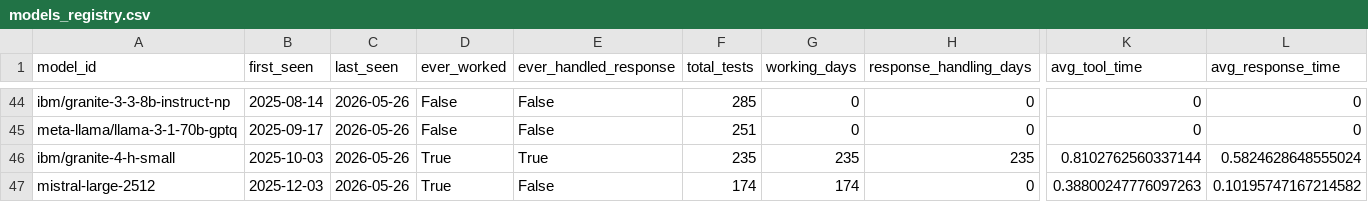
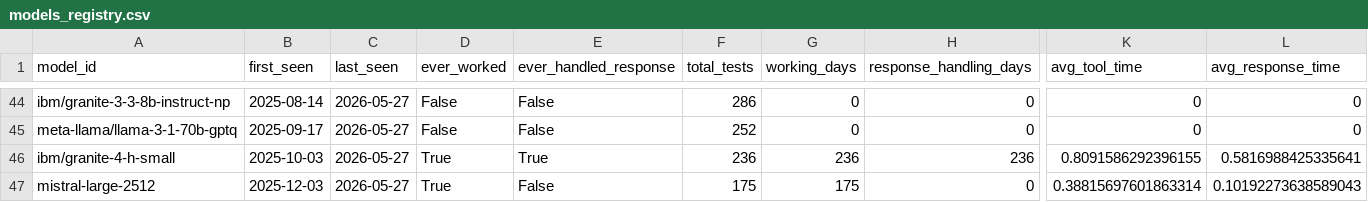
Before and after one commit to daniel-butler-irl/watsonx_model_tool_test, a CSV file: reports/history/models_registry.csv, drawn as a sheet; only a part is shown, gaps mark what is left out; the diff covers the shown part only; the diff names each change by its address in the sheet, - before the commit and + after, or states it on an @@ line.

```diff
--- a/reports/history/models_registry.csv
+++ b/reports/history/models_registry.csv
-C44:C47 (last_seen): 2026-05-26
+C44:C47 (last_seen): 2026-05-27
-F44 (total_tests): 285
+F44 (total_tests): 286
-F45 (total_tests): 251
+F45 (total_tests): 252
-F46 (total_tests): 235
+F46 (total_tests): 236
-G46 (working_days): 235
+G46 (working_days): 236
-H46 (response_handling_days): 235
+H46 (response_handling_days): 236
-K46 (avg_tool_time): 0.8102762560337144
+K46 (avg_tool_time): 0.8091586292396155
-L46 (avg_response_time): 0.5824628648555024
+L46 (avg_response_time): 0.5816988425335641
-F47 (total_tests): 174
+F47 (total_tests): 175
-G47 (working_days): 174
+G47 (working_days): 175
-K47 (avg_tool_time): 0.38800247776097263
+K47 (avg_tool_time): 0.38815697601863314
-L47 (avg_response_time): 0.10195747167214582
+L47 (avg_response_time): 0.10192273638589043
```
Also changed, not shown: 73 edited cells elsewhere in this file, reports/history/test_results.csv, 1 other file.
